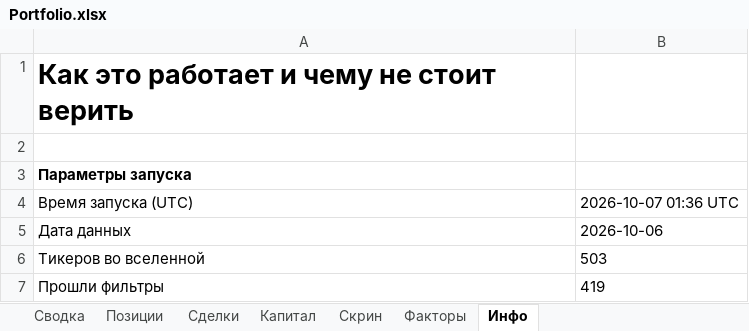
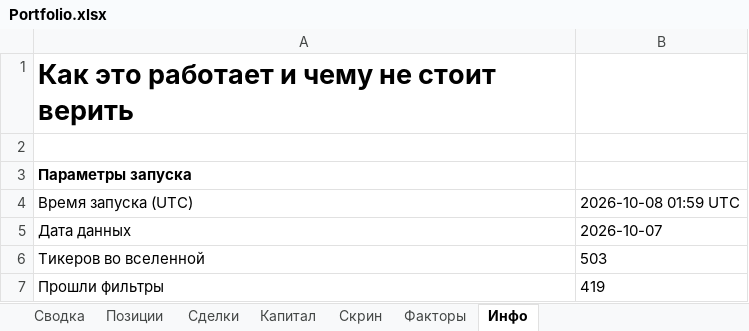
Before and after one commit to Vitoldinijs/sp500-screener, an Excel workbook: Portfolio.xlsx, sheet Инфо, drawn as a sheet; only a part is shown; values as stored, in another font and other column widths than the file's, no borders; the diff names each change by its address in the sheet, - before the commit and + after, or states it on an @@ line.

```diff
--- a/Portfolio.xlsx (sheet Инфо)
+++ b/Portfolio.xlsx (sheet Инфо)
-B4: 2026-10-07 01:36 UTC
+B4: 2026-10-08 01:59 UTC
-B5: 2026-10-06
+B5: 2026-10-07
```
Also changed, not shown: sheet Скрин, sheet Позиции, sheet Сводка, sheet Капитал, charts or pictures, 6 other files.
